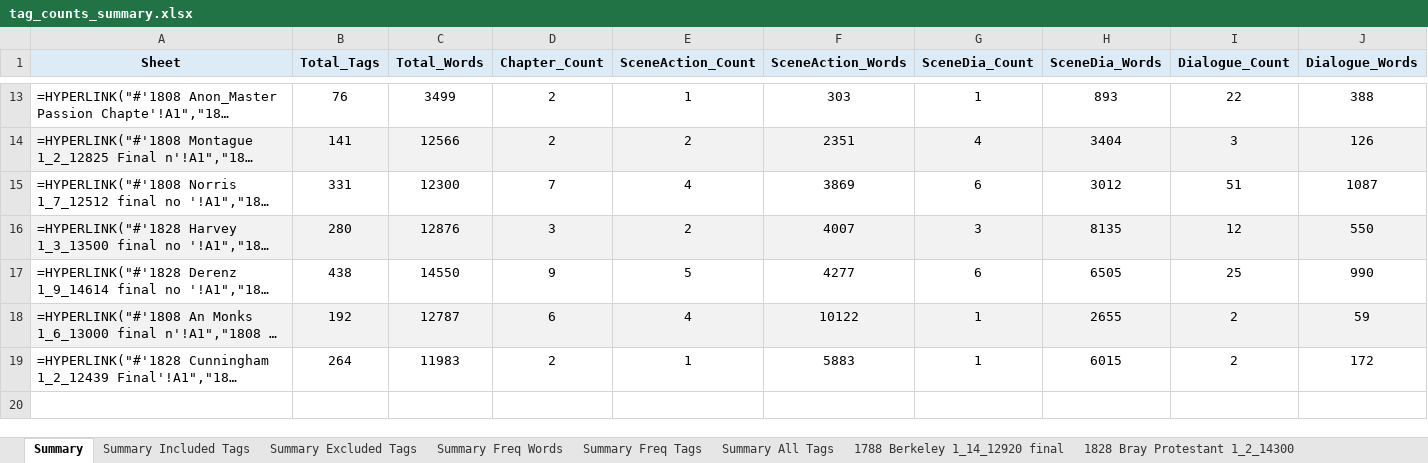
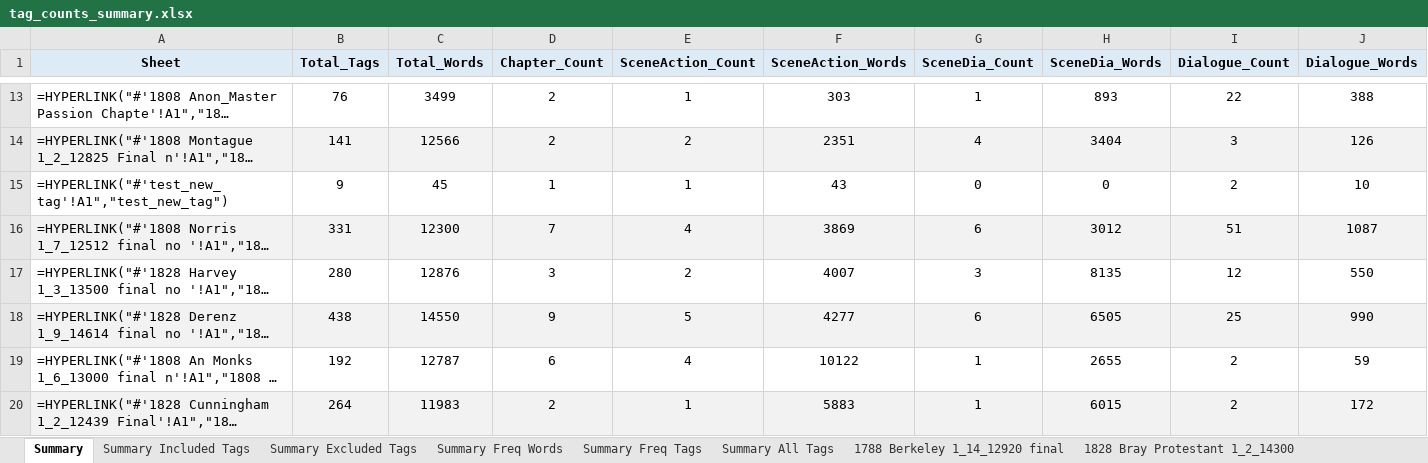
Before and after one commit to aculich/novel-scenification, an Excel workbook: data/tag_counts_summary.xlsx, sheet Summary, drawn as a sheet; only a part is shown, gaps mark what is left out; long unchanged cells end in …; values as stored, in another font and other column widths than the file's, no borders; formulas without a stored value are shown as written; 4 other sheets too large or unreadable and not compared; addresses are those after the commit; the diff names each change by its address in the sheet, - before the commit and + after, or states it on an @@ line.

Commit message:
test adding a new document with new tags

```diff
--- a/data/tag_counts_summary.xlsx (sheet Summary)
+++ b/data/tag_counts_summary.xlsx (sheet Summary)
+row 15: =HYPERLINK("#'test_new_tag'!A1","test_new_tag") | 9 | 45 | 1 | 1 | 43 | 0 | 0 | 2 | 10
-A16:J16 fill: none
+A16:J16 fill: #F2F2F2
-A17:J17 fill: #F2F2F2
+A17:J17 fill: none
-A18:J18 fill: none
+A18:J18 fill: #F2F2F2
-A19:J19 fill: #F2F2F2
+A19:J19 fill: none
-A20:J20 fill: none
+A20:J20 fill: #F2F2F2
```
Also changed, not shown: sheet Summary Excluded Tags, other sheet tabs, 6 other files.
